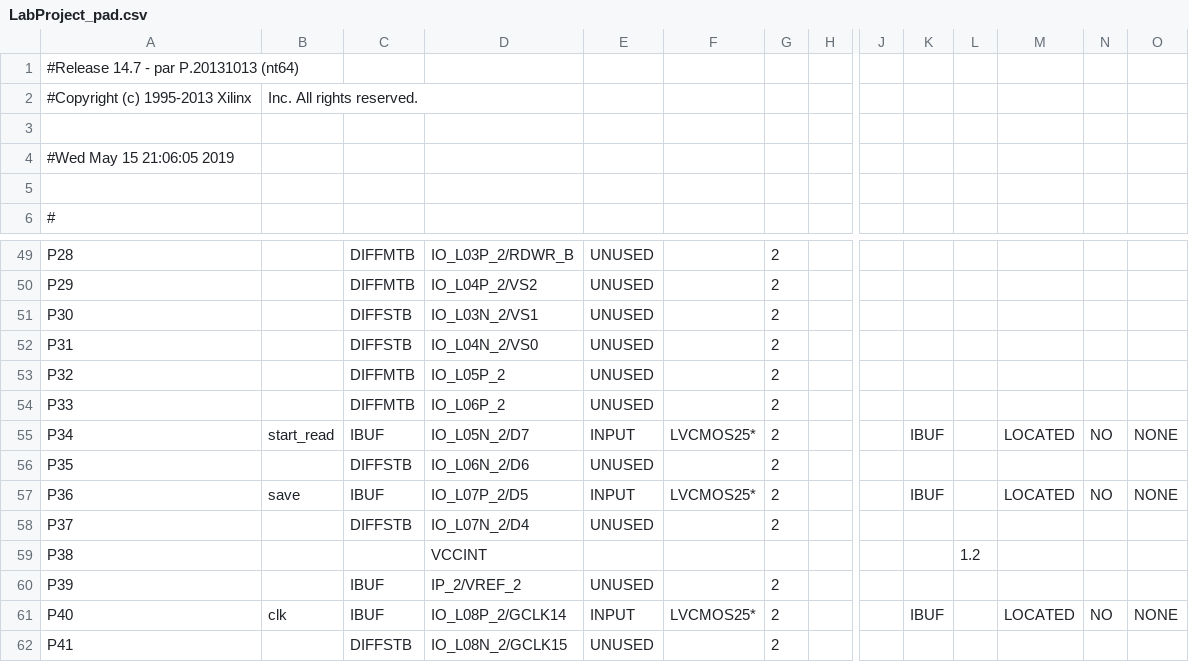
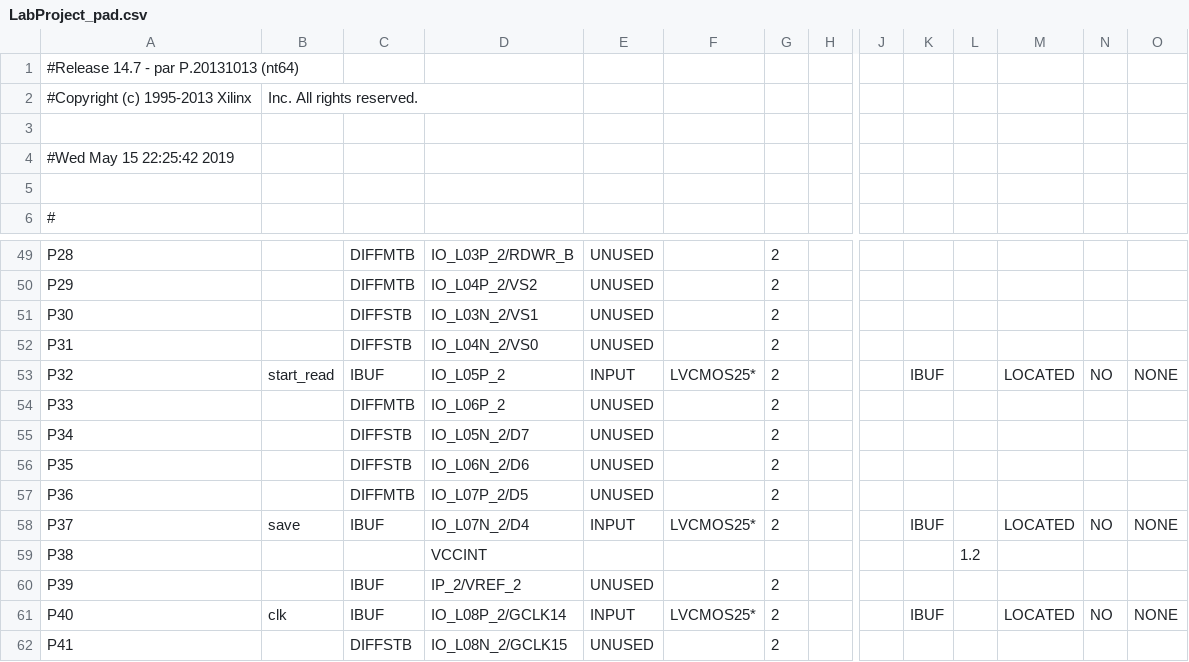
Before and after one commit to ege-erdogan/lab-project, a CSV file: LabProject_pad.csv, drawn as a sheet; only a part is shown, gaps mark what is left out; removed rows and columns are numbered as before the commit, all else as after; rows hold the shown columns only; the diff names each change by its address in the sheet, - before the commit and + after, or states it on an @@ line.

```diff
--- a/LabProject_pad.csv
+++ b/LabProject_pad.csv
-A4: #Wed May 15 21:06:05 2019
+A4: #Wed May 15 22:25:42 2019
-B53: (empty)
+B53: start_read
-C53: DIFFMTB
+C53: IBUF
-E53: UNUSED
+E53: INPUT
-F53: (empty)
+F53: LVCMOS25*
-K53: (empty)
+K53: IBUF
-M53: (empty)
+M53: LOCATED
-N53: (empty)
+N53: NO
-O53: (empty)
+O53: NONE
-B55: start_read
+B55: (empty)
-C55: IBUF
+C55: DIFFSTB
-E55: INPUT
+E55: UNUSED
-F55: LVCMOS25*
+F55: (empty)
-K55: IBUF
+K55: (empty)
-M55: LOCATED
+M55: (empty)
-N55: NO
+N55: (empty)
-O55: NONE
+O55: (empty)
+row 57: P36 |  | DIFFMTB | IO_L07P_2/D5 | UNUSED |  | 2
-A58: P36
+A58: P37
-D58: IO_L07P_2/D5
+D58: IO_L07N_2/D4
-row 58: P37 |  | DIFFSTB | IO_L07N_2/D4 | UNUSED |  | 2
```
Also changed, not shown: 51 other files.
